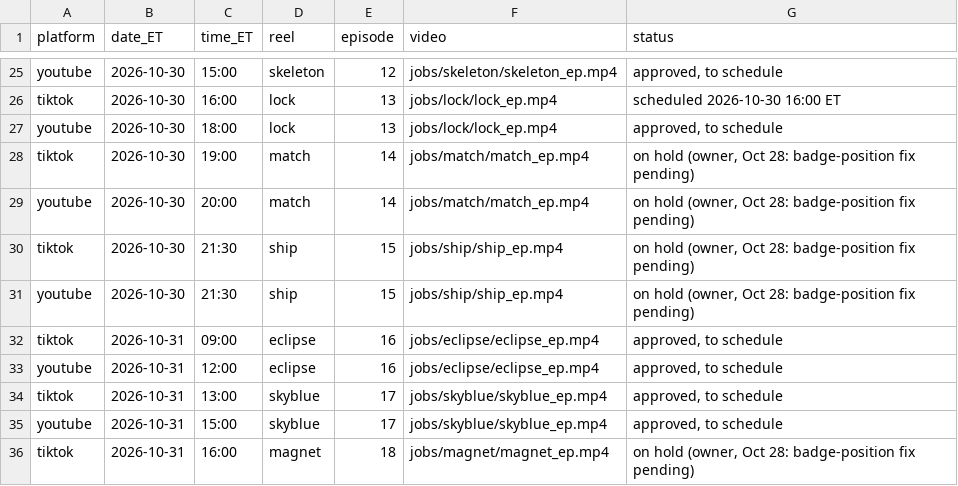
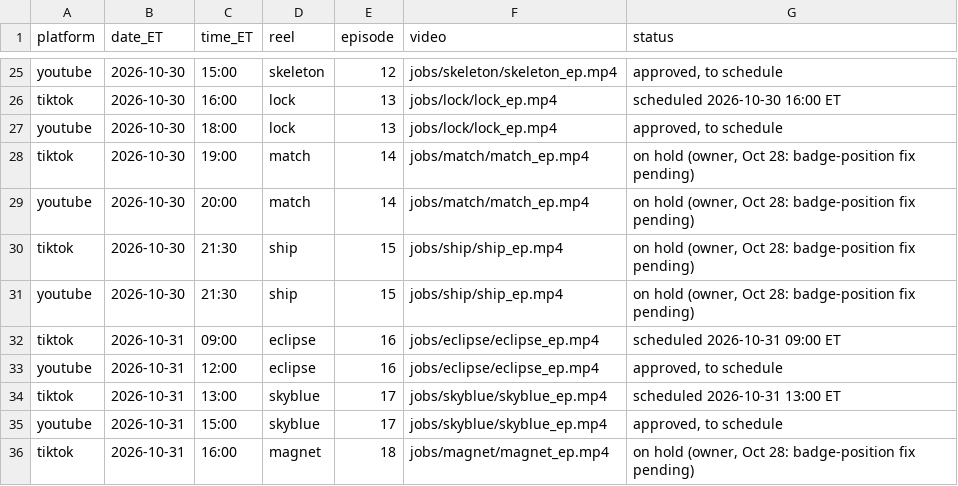
Before and after one commit to jiewei190-arch/reel-render, a CSV file: handoff/schedule_tt_yt.csv, drawn as a sheet; only a part is shown, gaps mark what is left out.

```diff
--- a/handoff/schedule_tt_yt.csv
+++ b/handoff/schedule_tt_yt.csv
@@ -31,5 +31,5 @@ tiktok,2026-10-30,21:30,ship,15,jobs/ship/ship_ep.mp4,"on hold (owner, Oct 28: b
 youtube,2026-10-30,21:30,ship,15,jobs/ship/ship_ep.mp4,"on hold (owner, Oct 28: badge-position fix pending)"
-tiktok,2026-10-31,09:00,eclipse,16,jobs/eclipse/eclipse_ep.mp4,"approved, to schedule"
+tiktok,2026-10-31,09:00,eclipse,16,jobs/eclipse/eclipse_ep.mp4,scheduled 2026-10-31 09:00 ET
 youtube,2026-10-31,12:00,eclipse,16,jobs/eclipse/eclipse_ep.mp4,"approved, to schedule"
-tiktok,2026-10-31,13:00,skyblue,17,jobs/skyblue/skyblue_ep.mp4,"approved, to schedule"
+tiktok,2026-10-31,13:00,skyblue,17,jobs/skyblue/skyblue_ep.mp4,scheduled 2026-10-31 13:00 ET
 youtube,2026-10-31,15:00,skyblue,17,jobs/skyblue/skyblue_ep.mp4,"approved, to schedule"
```
Also changed, not shown: handoff/tracking.csv.
